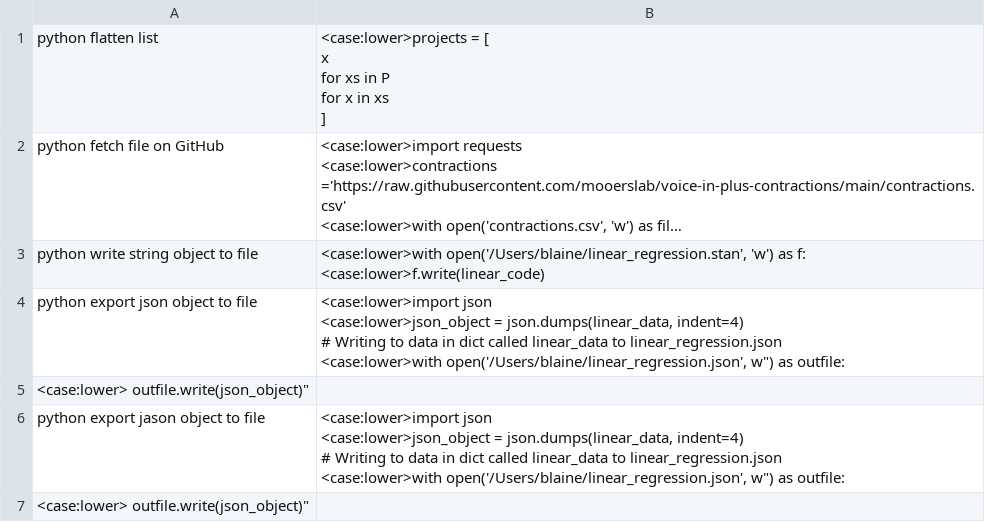
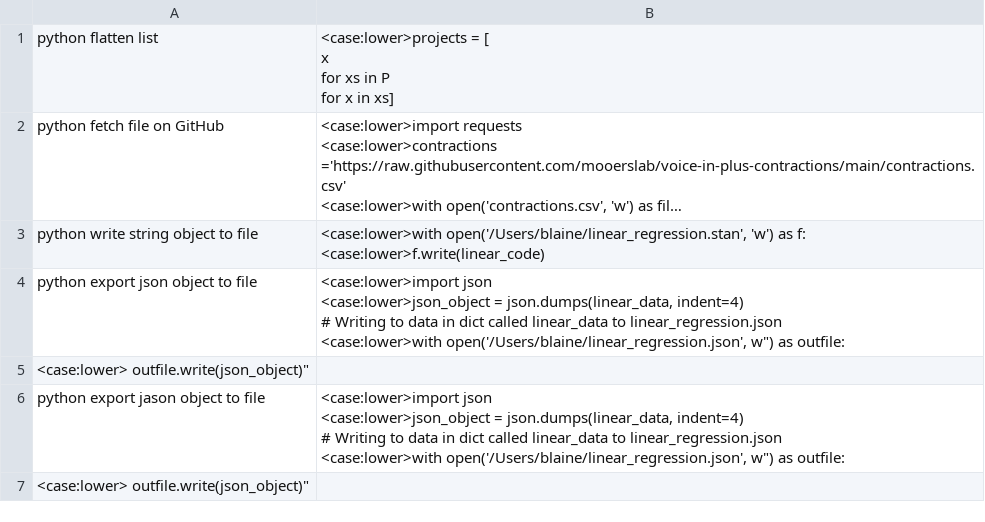
Before and after one commit to MooersLab/python-voice-in, a CSV file: python.csv, drawn as a sheet; long unchanged cells end in …; ↵ is a line break in a cell; the diff names each change by its address in the sheet, - before the commit and + after, or states it on an @@ line.

Commit message:
Update python.csv

```diff
--- a/python.csv
+++ b/python.csv
-B1: …x in xs ↵ ]
+B1: …x in xs]
```
